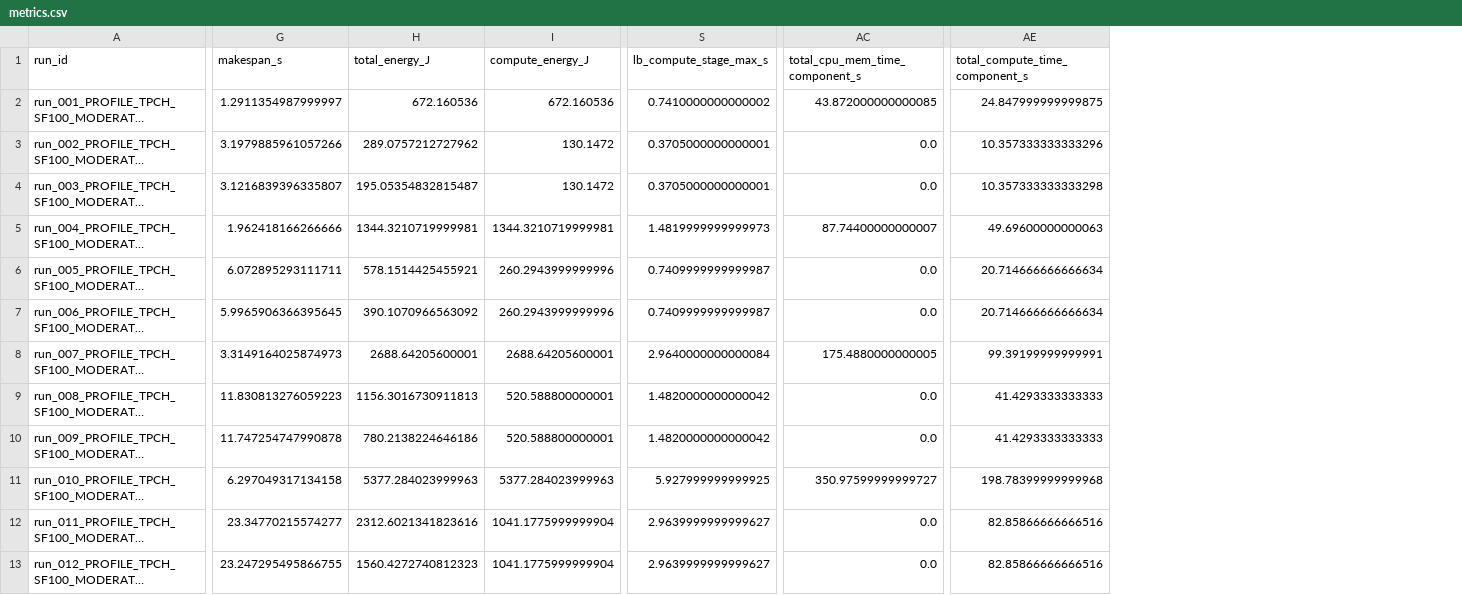
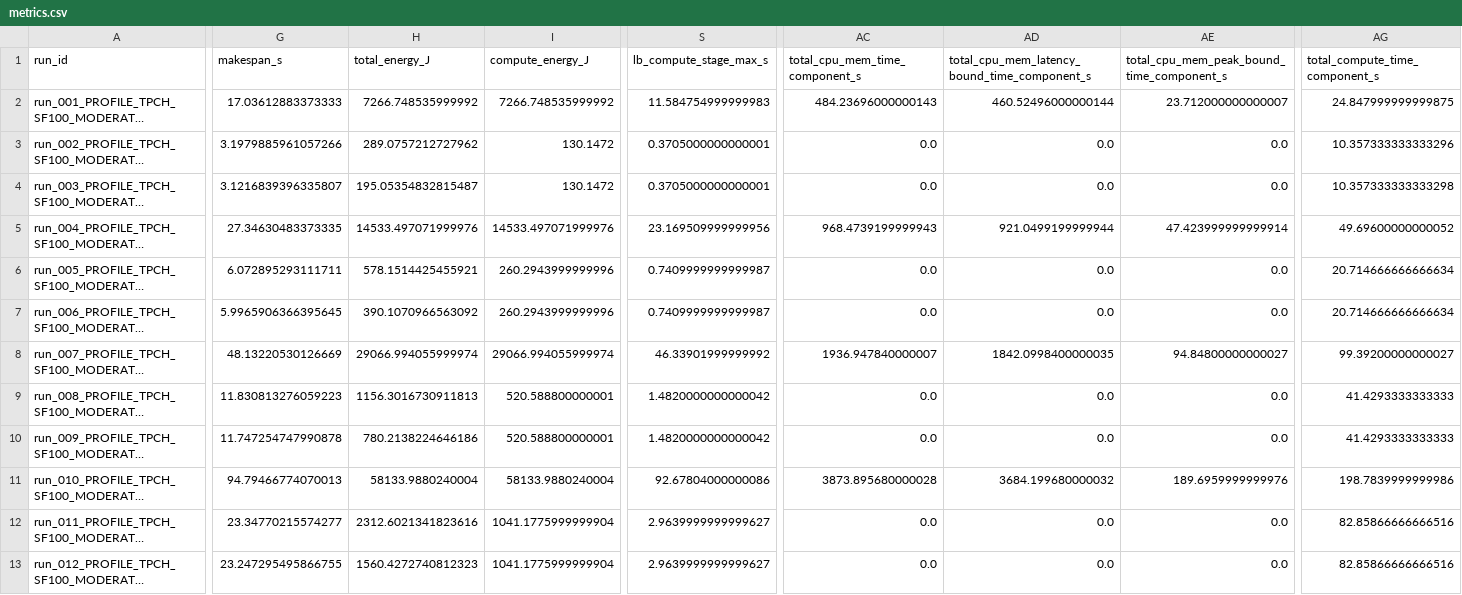
Before and after one commit to mij001/FlowCXL, a CSV file: artifacts/metrics.csv, drawn as a sheet; only a part is shown, gaps mark what is left out; long unchanged cells end in …; addresses are those after the commit; the diff covers the shown part only; the diff names each change by its address in the sheet, - before the commit and + after, or states it on an @@ line.

```diff
--- a/artifacts/metrics.csv
+++ b/artifacts/metrics.csv
+column AD, rows 1-13: total_cpu_mem_latency_bound_time_component_s | 460.52496000000144 | 0.0 | 0.0 | 921.0499199999944 | 0.0 | 0.0 | 1842.0998400000035 | 0.0 | 0.0 | 3684.199680000032 | 0.0 | 0.0
+column AE, rows 1-13: total_cpu_mem_peak_bound_time_component_s | 23.712000000000007 | 0.0 | 0.0 | 47.423999999999914 | 0.0 | 0.0 | 94.84800000000027 | 0.0 | 0.0 | 189.6959999999976 | 0.0 | 0.0
-G2 (makespan_s): 1.2911354987999997
+G2 (makespan_s): 17.03612883373333
-H2 (total_energy_J): 672.160536
+H2 (total_energy_J): 7266.748535999992
-I2 (compute_energy_J): 672.160536
+I2 (compute_energy_J): 7266.748535999992
-S2 (lb_compute_stage_max_s): 0.7410000000000002
+S2 (lb_compute_stage_max_s): 11.584754999999983
-AC2 (total_cpu_mem_time_component_s): 43.872000000000085
+AC2 (total_cpu_mem_time_component_s): 484.23696000000143
-G5 (makespan_s): 1.962418166266666
+G5 (makespan_s): 27.34630483373335
-H5 (total_energy_J): 1344.3210719999981
+H5 (total_energy_J): 14533.497071999976
-I5 (compute_energy_J): 1344.3210719999981
+I5 (compute_energy_J): 14533.497071999976
-S5 (lb_compute_stage_max_s): 1.4819999999999973
+S5 (lb_compute_stage_max_s): 23.169509999999956
-AC5 (total_cpu_mem_time_component_s): 87.74400000000007
+AC5 (total_cpu_mem_time_component_s): 968.4739199999943
-AG5 (total_compute_time_component_s): 49.69600000000063
+AG5 (total_compute_time_component_s): 49.69600000000052
-G8 (makespan_s): 3.3149164025874973
+G8 (makespan_s): 48.13220530126669
-H8 (total_energy_J): 2688.64205600001
+H8 (total_energy_J): 29066.994055999974
-I8 (compute_energy_J): 2688.64205600001
+I8 (compute_energy_J): 29066.994055999974
-S8 (lb_compute_stage_max_s): 2.9640000000000084
+S8 (lb_compute_stage_max_s): 46.33901999999992
-AC8 (total_cpu_mem_time_component_s): 175.4880000000005
+AC8 (total_cpu_mem_time_component_s): 1936.947840000007
-AG8 (total_compute_time_component_s): 99.39199999999991
+AG8 (total_compute_time_component_s): 99.39200000000027
-G11 (makespan_s): 6.297049317134158
+G11 (makespan_s): 94.79466774070013
-H11 (total_energy_J): 5377.284023999963
+H11 (total_energy_J): 58133.9880240004
-I11 (compute_energy_J): 5377.284023999963
+I11 (compute_energy_J): 58133.9880240004
-S11 (lb_compute_stage_max_s): 5.927999999999925
+S11 (lb_compute_stage_max_s): 92.67804000000086
-AC11 (total_cpu_mem_time_component_s): 350.97599999999727
+AC11 (total_cpu_mem_time_component_s): 3873.895680000028
-AG11 (total_compute_time_component_s): 198.78399999999968
+AG11 (total_compute_time_component_s): 198.7839999999986
```
Also changed, not shown: 26 edited cells elsewhere in this file, 9 other files.
